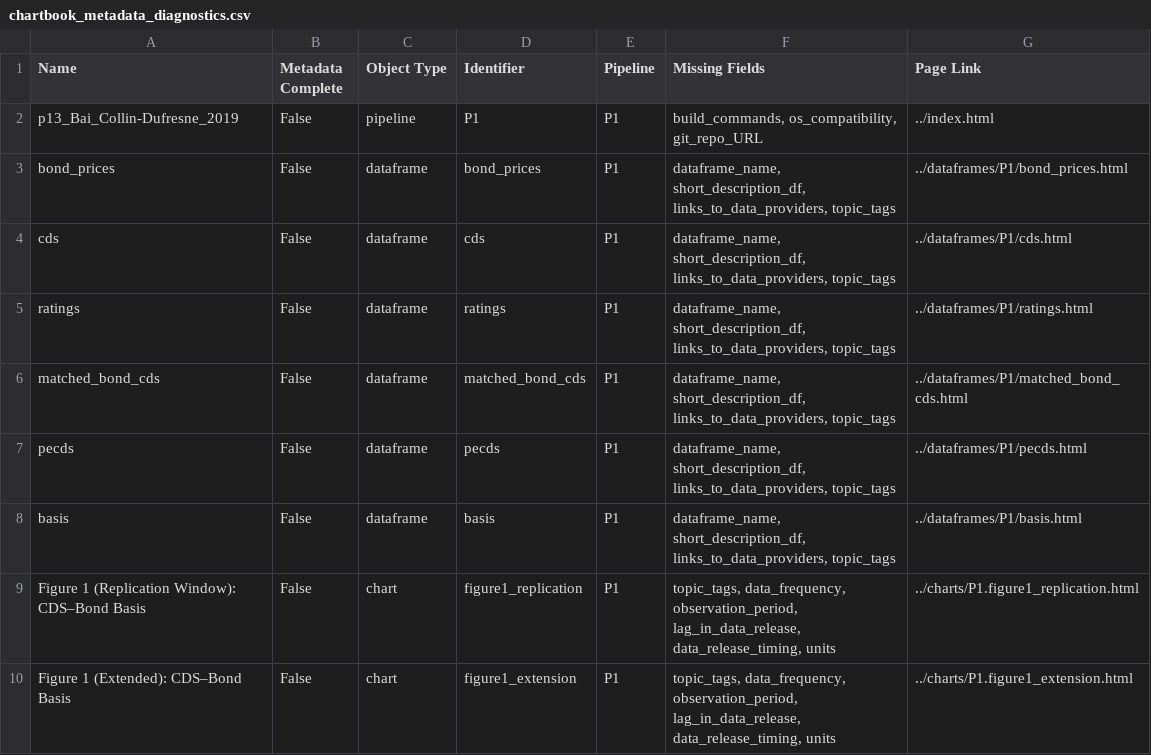
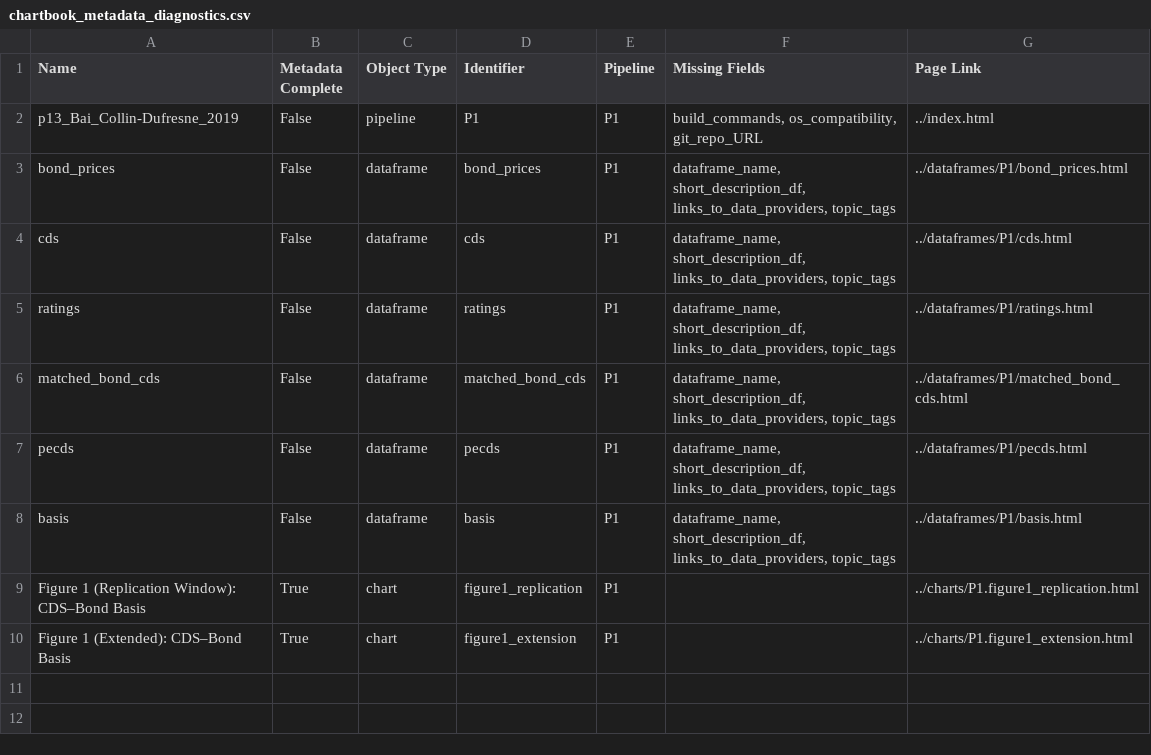
Before and after one commit to kebo1234/p13_Bai_Collin-Dufresne_2019, a CSV file: docs/_static/diagnostics/chartbook_metadata_diagnostics.csv, drawn as a sheet.

Commit message:
Rebuild chartbook site

```diff
--- a/docs/_static/diagnostics/chartbook_metadata_diagnostics.csv
+++ b/docs/_static/diagnostics/chartbook_metadata_diagnostics.csv
@@ -8,3 +8,3 @@ pecds,False,dataframe,pecds,P1,"dataframe_name, short_description_df, links_to_d
 basis,False,dataframe,basis,P1,"dataframe_name, short_description_df, links_to_data_providers, topic_tags",../dataframes/P1/basis.html
-Figure 1 (Replication Window): CDS–Bond Basis,False,chart,figure1_replication,P1,"topic_tags, data_frequency, observation_period, lag_in_data_release, data_release_timing, units",../charts/P1.figure1_replication.html
-Figure 1 (Extended): CDS–Bond Basis,False,chart,figure1_extension,P1,"topic_tags, data_frequency, observation_period, lag_in_data_release, data_release_timing, units",../charts/P1.figure1_extension.html
+Figure 1 (Replication Window): CDS–Bond Basis,True,chart,figure1_replication,P1,,../charts/P1.figure1_replication.html
+Figure 1 (Extended): CDS–Bond Basis,True,chart,figure1_extension,P1,,../charts/P1.figure1_extension.html
```
Also changed, not shown: 19 other files.
